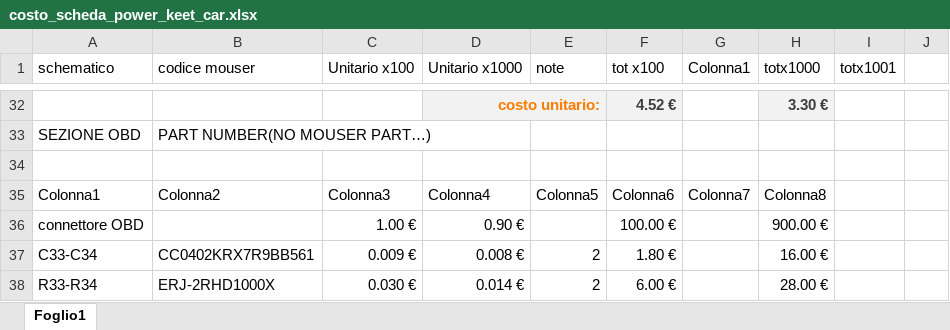
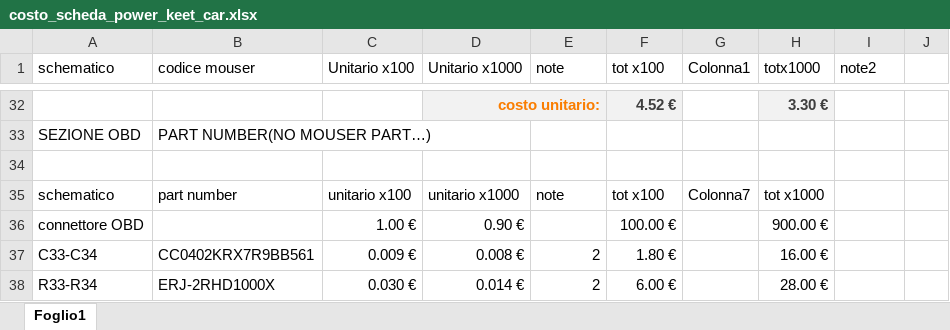
Before and after one commit to gdf93/KeetV2HW, an Excel workbook: costo_scheda_power_keet_car.xlsx, sheet Foglio1, drawn as a sheet; only a part is shown, gaps mark what is left out; values as stored, in another font and other column widths than the file's, no borders; table styles not drawn; removed rows and columns are numbered as before the commit, all else as after; the diff names each change by its address in the sheet, - before the commit and + after, or states it on an @@ line.

Commit message:
adjust text

```diff
--- a/costo_scheda_power_keet_car.xlsx (sheet Foglio1)
+++ b/costo_scheda_power_keet_car.xlsx (sheet Foglio1)
-I1: totx1001
+I1: note2
-row 35: Colonna1 | Colonna2 | Colonna3 | Colonna4 | Colonna5 | Colonna6 | Colonna7 | Colonna8
+row 35: schematico | part number | unitario x100 | unitario x1000 | note | tot x100 | Colonna7 | tot x1000
```
